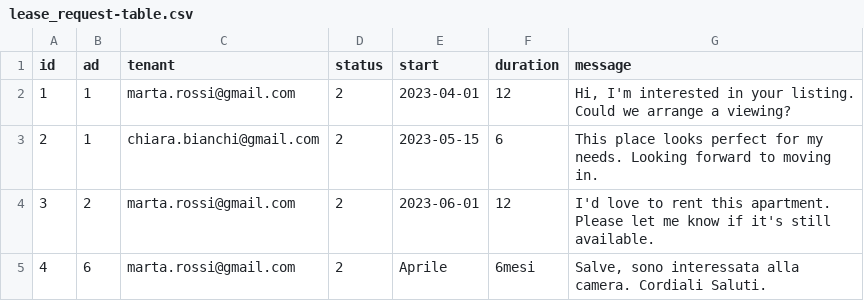
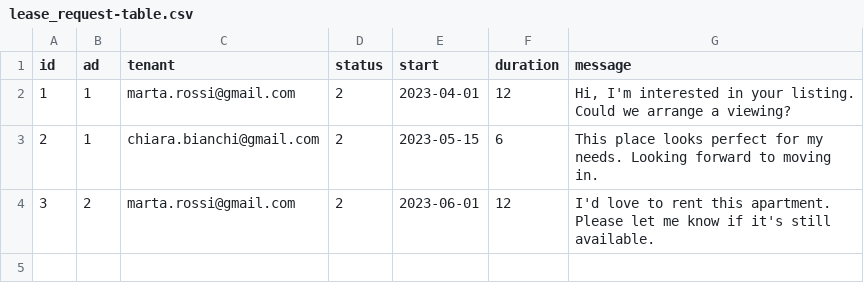
Before and after one commit to fabiobf96/hivecampus, a CSV file: db/csv/lease_request-table.csv, drawn as a sheet; the diff names each change by its address in the sheet, - before the commit and + after, or states it on an @@ line.

```diff
--- a/db/csv/lease_request-table.csv
+++ b/db/csv/lease_request-table.csv
-row 5: 4 | 6 | marta.rossi@gmail.com | 2 | Aprile | 6mesi | Salve, sono interessata alla camera. Cordiali Saluti.
```
Also changed, not shown: db/csv/ad-table.csv, db/csv/home-table.csv, 40 other files.
